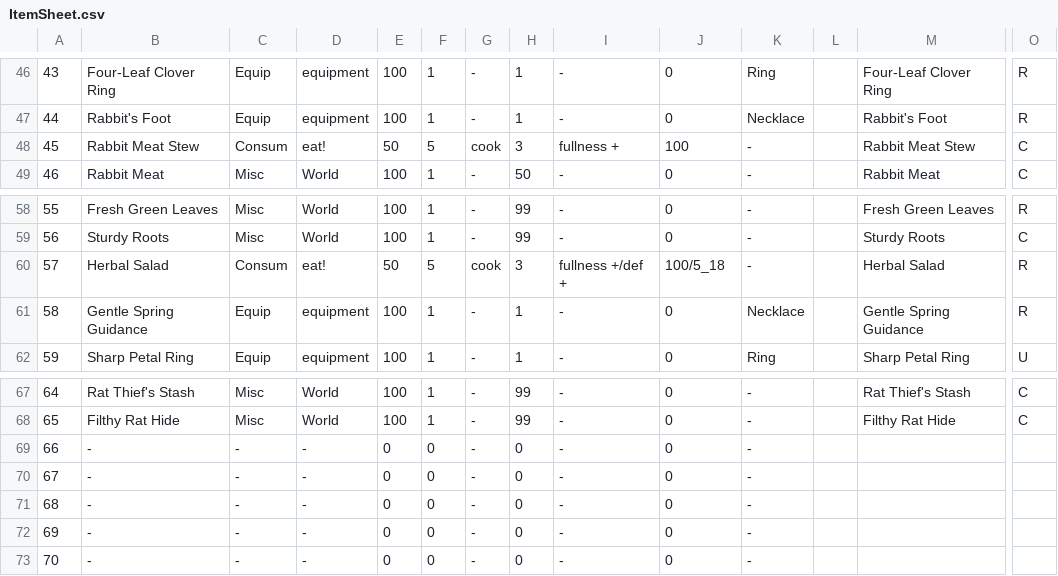
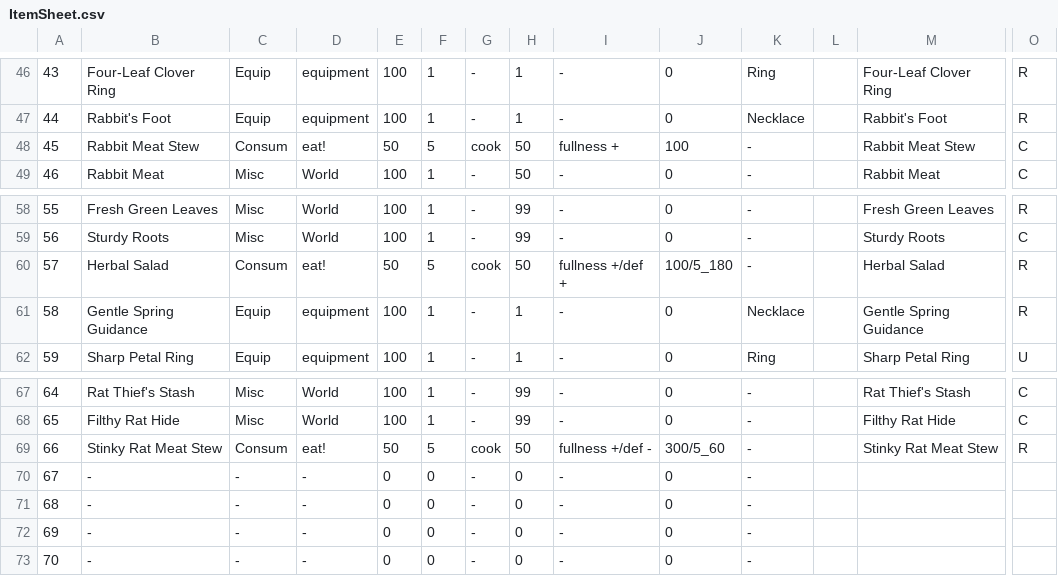
Before and after one commit to coolblue1853/ProjectB, a CSV file: Assets/Resources/ItemSheet.csv, drawn as a sheet; only a part is shown, gaps mark what is left out; the diff names each change by its address in the sheet, - before the commit and + after, or states it on an @@ line.

```diff
--- a/Assets/Resources/ItemSheet.csv
+++ b/Assets/Resources/ItemSheet.csv
-H48: 3
+H48: 50
-H60: 3
+H60: 50
-J60: 100/5_18
+J60: 100/5_180
-B69: -
+B69: Stinky Rat Meat Stew
-C69: -
+C69: Consum
-D69: -
+D69: eat!
-E69: 0
+E69: 50
-F69: 0
+F69: 5
-G69: -
+G69: cook
-H69: 0
+H69: 50
-I69: -
+I69: fullness +/def -
-J69: 0
+J69: 300/5_60
-M69: (empty)
+M69: Stinky Rat Meat Stew
-O69: (empty)
+O69: R
```
Also changed, not shown: 32 other files.
